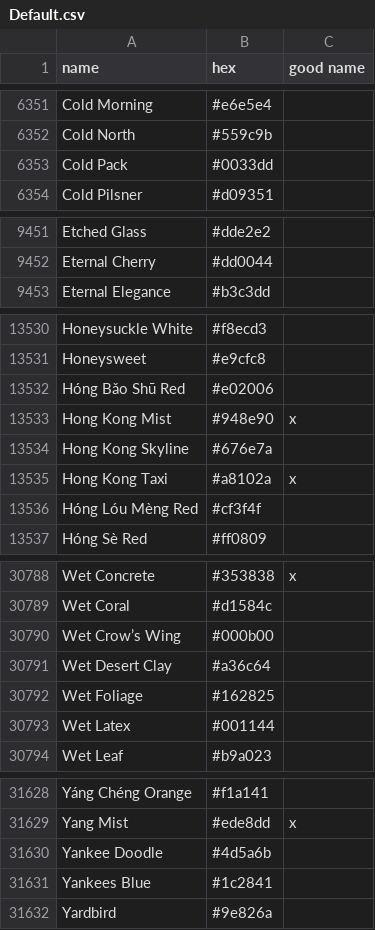
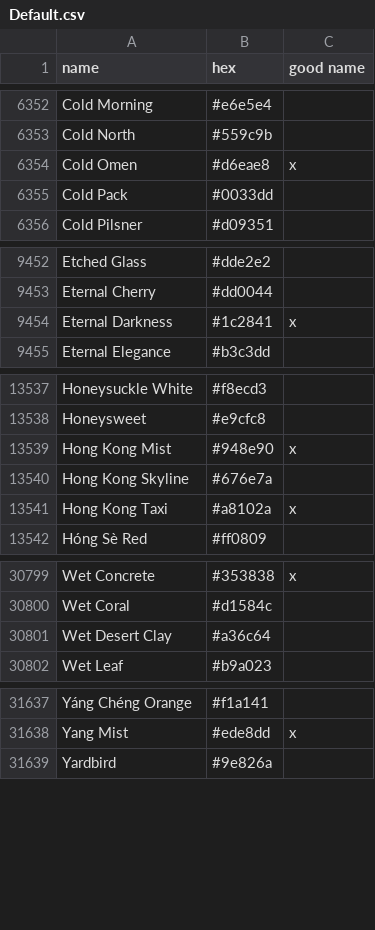
Before and after one commit to vycdev/ColorNamesSharp, a CSV file: ColorLists/Default.csv, drawn as a sheet; only a part is shown, gaps mark what is left out; the diff covers the shown part only.

Commit message:
chore: sync upstream color names

```diff
--- a/ColorLists/Default.csv
+++ b/ColorLists/Default.csv
@@ -6352,2 +6353,3 @@ Cold Morning,#e6e5e4,
 Cold North,#559c9b,
+Cold Omen,#d6eae8,x
 Cold Pack,#0033dd,
@@ -9452,2 +9453,3 @@ Etched Glass,#dde2e2,
 Eternal Cherry,#dd0044,
+Eternal Darkness,#1c2841,x
 Eternal Elegance,#b3c3dd,
@@ -13531,3 +13538,2 @@ Honeysuckle White,#f8ecd3,
 Honeysweet,#e9cfc8,
-Hóng Bǎo Shū Red,#e02006,
 Hong Kong Mist,#948e90,x
@@ -13535,3 +13541,2 @@ Hong Kong Skyline,#676e7a,
 Hong Kong Taxi,#a8102a,x
-Hóng Lóu Mèng Red,#cf3f4f,
 Hóng Sè Red,#ff0809,
@@ -30789,6 +30800,3 @@ Wet Concrete,#353838,x
 Wet Coral,#d1584c,
-Wet Crow’s Wing,#000b00,
 Wet Desert Clay,#a36c64,
-Wet Foliage,#162825,
-Wet Latex,#001144,
 Wet Leaf,#b9a023,
@@ -31629,4 +31638,2 @@ Yáng Chéng Orange,#f1a141,
 Yang Mist,#ede8dd,x
-Yankee Doodle,#4d5a6b,
-Yankees Blue,#1c2841,
 Yardbird,#9e826a,
```
Also changed, not shown: 20 added rows, 9 removed rows and 4 edited cells elsewhere in this file, 2 other files.
